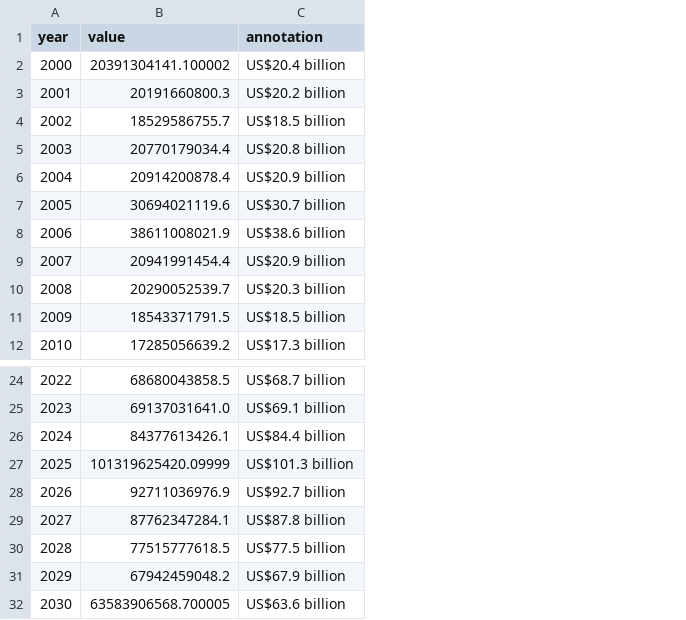
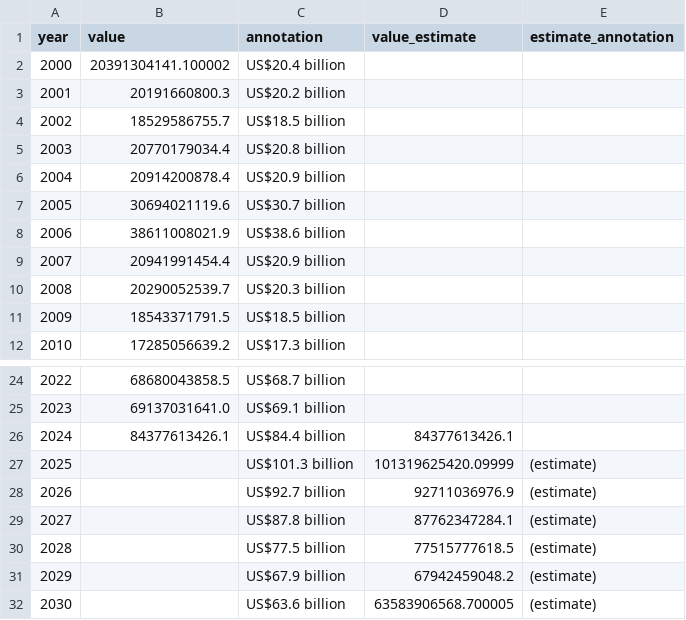
Before and after one commit to ONEcampaign/africa_debt_overview, a CSV file: output/key_stat_chart_1.csv, drawn as a sheet; only a part is shown, gaps mark what is left out; the diff names each change by its address in the sheet, - before the commit and + after, or states it on an @@ line.

Commit message:
refactor key stat chart 1

```diff
--- a/output/key_stat_chart_1.csv
+++ b/output/key_stat_chart_1.csv
+column D (value_estimate), rows 26-32: 84377613426.1 | 101319625420.09999 | 92711036976.9 | 87762347284.1 | 77515777618.5 | 67942459048.2 | 63583906568.700005
+column E (estimate_annotation), rows 27-32: all (estimate)
-B27 (value): 101319625420.09999
+B27 (value): (empty)
-B28 (value): 92711036976.9
+B28 (value): (empty)
-B29 (value): 87762347284.1
+B29 (value): (empty)
-B30 (value): 77515777618.5
+B30 (value): (empty)
-B31 (value): 67942459048.2
+B31 (value): (empty)
-B32 (value): 63583906568.700005
+B32 (value): (empty)
```
Also changed, not shown: 1 other file.
